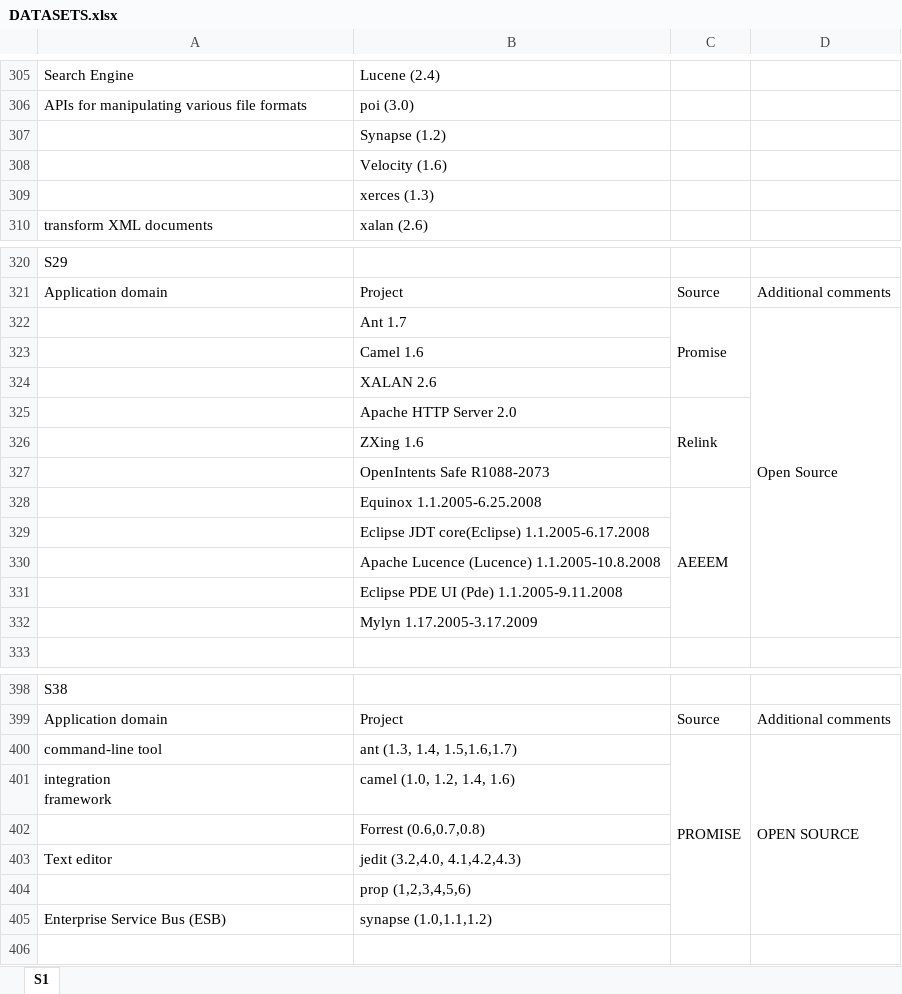
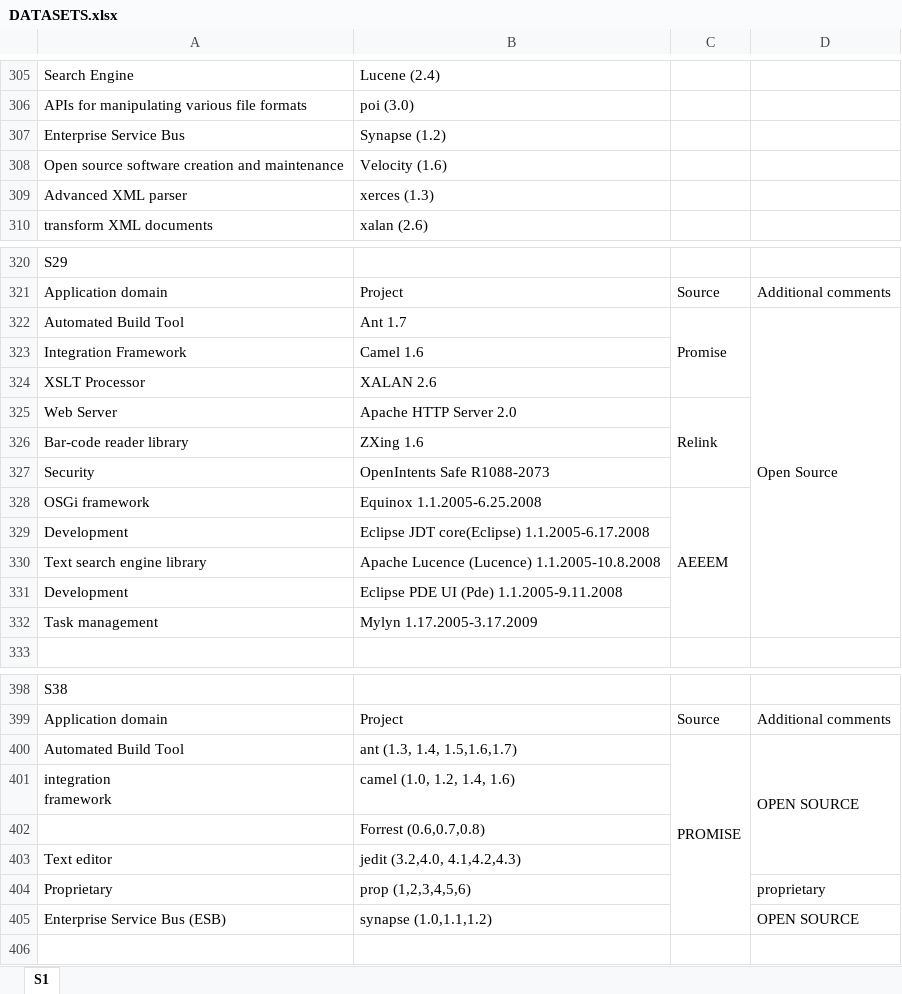
Before and after one commit to rebvar/CPDP-SLR, an Excel workbook: CPDP-SLR/Extra/DATASETS.xlsx, sheet S1, drawn as a sheet; only a part is shown, gaps mark what is left out; values as stored, in another font and other column widths than the file's, no cell formats; removed rows and columns are numbered as before the commit, all else as after; the diff covers the shown part only; the diff names each change by its address in the sheet, - before the commit and + after, or states it on an @@ line.

```diff
--- a/CPDP-SLR/Extra/DATASETS.xlsx (sheet S1)
+++ b/CPDP-SLR/Extra/DATASETS.xlsx (sheet S1)
-A307: (empty)
+A307: Enterprise Service Bus
-A308: (empty)
+A308: Open source software creation and maintenance
-A309: (empty)
+A309: Advanced XML parser
-A322: (empty)
+A322: Automated Build Tool
-A323: (empty)
+A323: Integration Framework
-A324: (empty)
+A324: XSLT Processor
-A325: (empty)
+A325: Web Server
-A326: (empty)
+A326: Bar-code reader library
-A327: (empty)
+A327: Security
-A328: (empty)
+A328: OSGi framework
-A329: (empty)
+A329: Development
-A330: (empty)
+A330: Text search engine library
-A331: (empty)
+A331: Development
-A332: (empty)
+A332: Task management
-A400: command-line tool
+A400: Automated Build Tool
-row 404:  | prop (1,2,3,4,5,6)
-row 405: Enterprise Service Bus (ESB) | synapse (1.0,1.1,1.2)
+row 404: Proprietary | prop (1,2,3,4,5,6) |  | proprietary
+row 405: Enterprise Service Bus (ESB) | synapse (1.0,1.1,1.2) |  | OPEN SOURCE
```
Also changed, not shown: 12 added rows, 12 removed rows, 85 edited cells and merged cells elsewhere in this sheet, cell formats, 1 other file.
